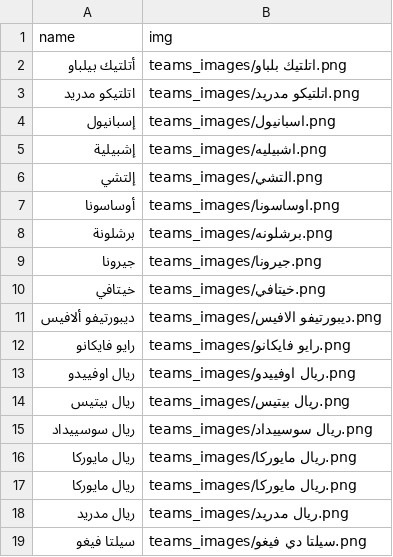
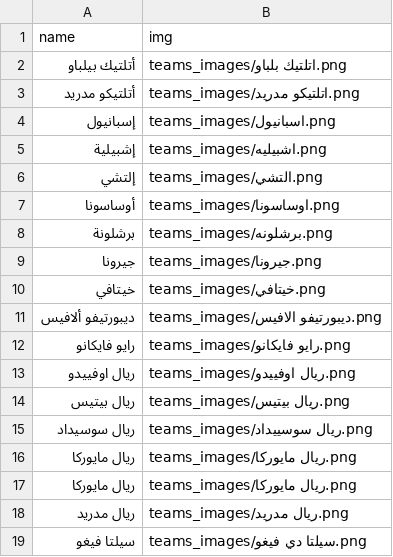
Before and after one commit to falahsab/jedwal, a CSV file: teams/LaLiga_teams.csv, drawn as a sheet; only a part is shown.

Commit message:
Update LaLiga_teams.csv

```diff
--- a/teams/LaLiga_teams.csv
+++ b/teams/LaLiga_teams.csv
@@ -2,3 +2,3 @@ name,img
 أتلتيك بيلباو,teams_images/اتلتيك بلباو.png
-اتلتيكو مدريد,teams_images/اتلتيكو مدريد.png
+أتلتيكو مدريد,teams_images/اتلتيكو مدريد.png
 إسبانيول,teams_images/اسبانيول.png
@@ -14,3 +14,3 @@ name,img
 ريال بيتيس,teams_images/ريال بيتيس.png
-ريال سوسييداد,teams_images/ريال سوسييداد.png
+ريال سوسيداد,teams_images/ريال سوسييداد.png
 ريال مايوركا,teams_images/ريال مايوركا.png
```
